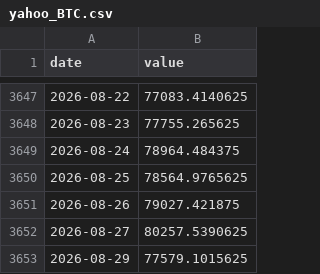
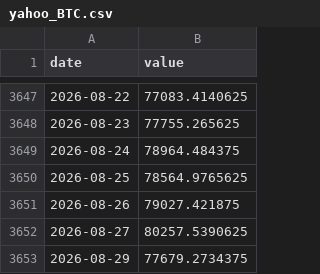
Before and after one commit to waterkoofAI/fiscal-dominance-monitor, a CSV file: data/cache/yahoo_BTC.csv, drawn as a sheet; only a part is shown, gaps mark what is left out.

Commit message:
data: 2026-08-29 macro update [skip ci]

```diff
--- a/data/cache/yahoo_BTC.csv
+++ b/data/cache/yahoo_BTC.csv
@@ -3652,2 +3652,2 @@ date,value
 2026-08-27,80257.5390625
-2026-08-29,77579.1015625
+2026-08-29,77679.2734375
```
Also changed, not shown: 2 other files.
